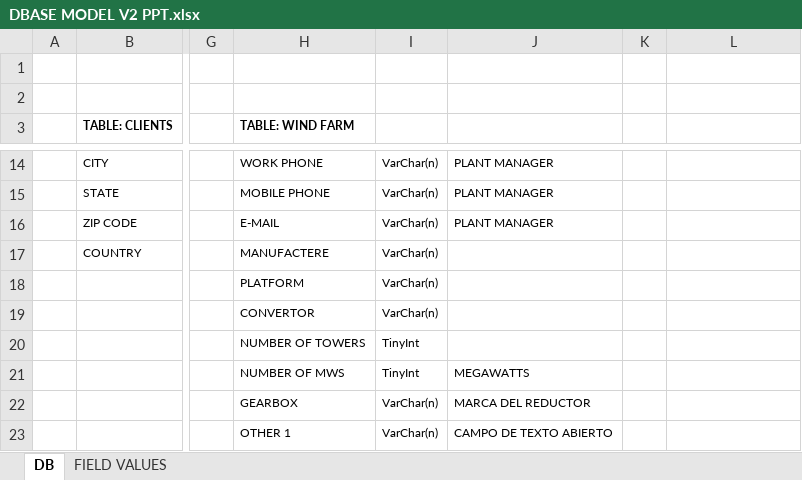
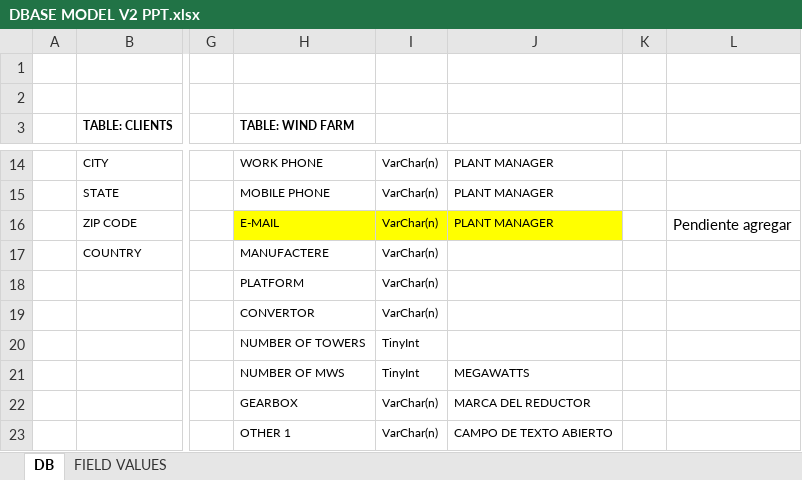
Before and after one commit to josean14/axis, an Excel workbook: Documentacion/DBASE MODEL V2 PPT.xlsx, sheet DB, drawn as a sheet; only a part is shown, gaps mark what is left out; values as stored, in another font and other column widths than the file's, no borders; charts and pictures not drawn; the diff names each change by its address in the sheet, - before the commit and + after, or states it on an @@ line.

Commit message:
Camnio Archivo Model

```diff
--- a/Documentacion/DBASE MODEL V2 PPT.xlsx (sheet DB)
+++ b/Documentacion/DBASE MODEL V2 PPT.xlsx (sheet DB)
-H16:J16 fill: none
+H16:J16 fill: #FFFF00
-L16: (empty)
+L16: Pendiente agregar
```
